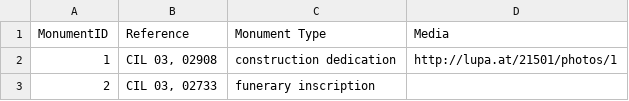
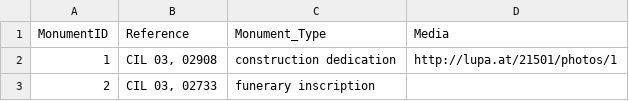
Before and after one commit to EwanSC/BromansCoopey, a CSV file: analysis/PrimaryCorpus.csv, drawn as a sheet; only a part is shown.

```diff
--- a/analysis/PrimaryCorpus.csv
+++ b/analysis/PrimaryCorpus.csv
@@ -1,2 +1,2 @@
-MonumentID,Reference,"Monument Type",Media
+MonumentID,Reference,Monument_Type,Media
 1,"CIL 03, 02908","construction dedication",http://lupa.at/21501/photos/1
```
Also changed, not shown: analysis/All_Servicemen.csv, analysis/Definite_Funerary_Monuments.csv, 6 other files.
